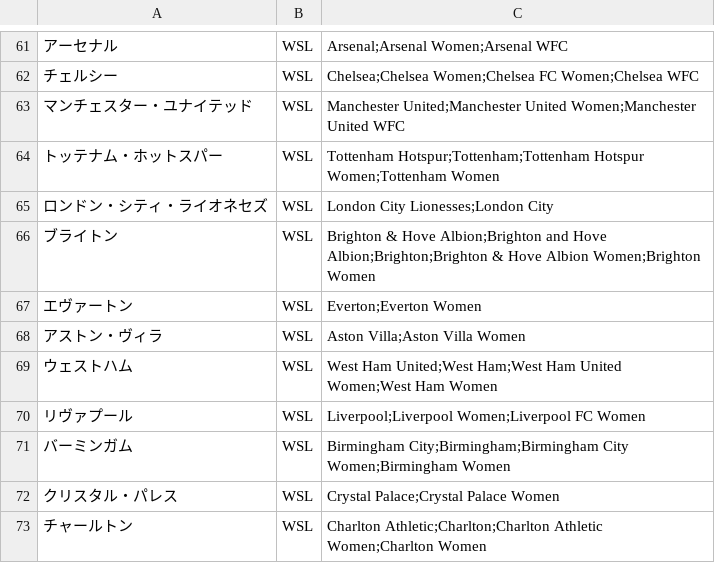
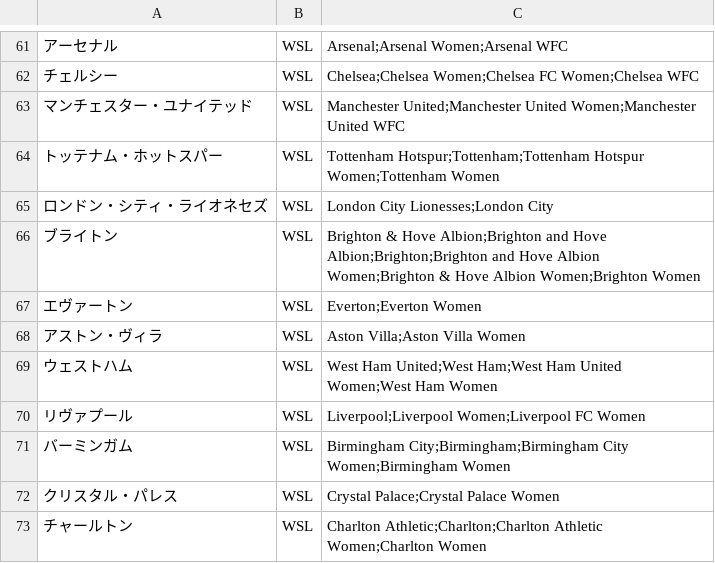
Before and after one commit to sagerbafcsec4/kofa-set-piece, a CSV file: docs/opta-names-draft.csv, drawn as a sheet; only a part is shown, gaps mark what is left out; the diff names each change by its address in the sheet, - before the commit and + after, or states it on an @@ line.

```diff
--- a/docs/opta-names-draft.csv
+++ b/docs/opta-names-draft.csv
-C66: …Hove Albion;Brighton;Brighton & Hove…
+C66: …Hove Albion;Brighton;Brighton and Hove Albion Women;Brighton & Hove…
```
Also changed, not shown: 1 other file.
